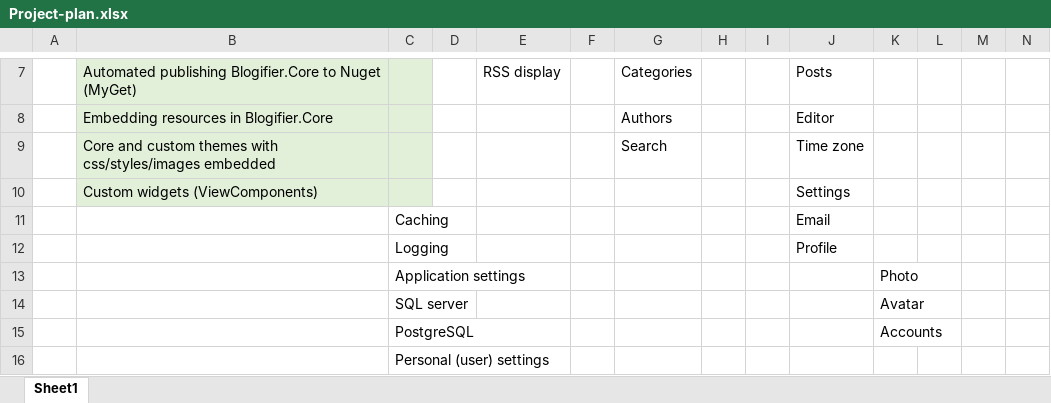
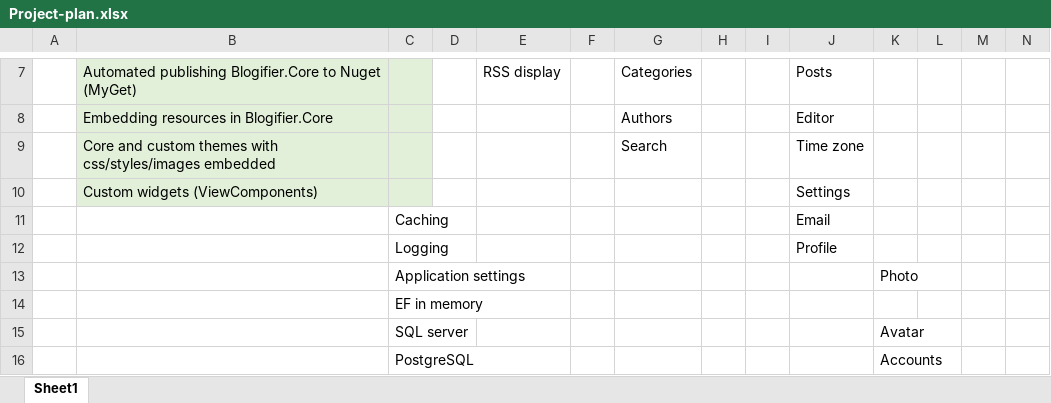
Before and after one commit to aadzl/Design, an Excel workbook: Docs/Project-plan.xlsx, sheet Sheet1, drawn as a sheet; only a part is shown, gaps mark what is left out; the shorter side is filled out with more unchanged rows; values as stored, in another font and other column widths than the file's, no borders; rows hold the shown columns only; the diff names each change by its address in the sheet, - before the commit and + after, or states it on an @@ line.

Commit message:
netx week update

```diff
--- a/Docs/Project-plan.xlsx (sheet Sheet1)
+++ b/Docs/Project-plan.xlsx (sheet Sheet1)
+row 14:  |  | EF in memory
```
